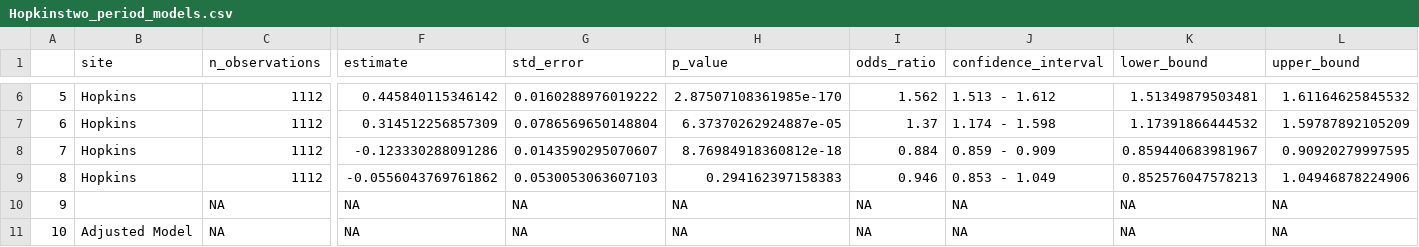
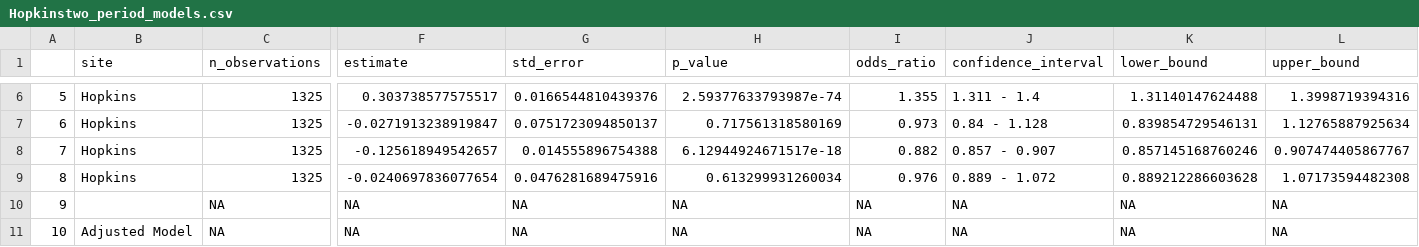
Before and after one commit to Common-Longitudinal-ICU-data-Format/CLIF_Proning_Incidence_Severe_ARF, a CSV file: output/Hopkinstwo_period_models.csv, drawn as a sheet; only a part is shown, gaps mark what is left out; the diff covers the shown part only; the diff names each change by its address in the sheet, - before the commit and + after, or states it on an @@ line.

```diff
--- a/output/Hopkinstwo_period_models.csv
+++ b/output/Hopkinstwo_period_models.csv
-C6:C9 (n_observations): 1112
+C6:C9 (n_observations): 1325
-F6 (estimate): 0.445840115346142
+F6 (estimate): 0.303738577575517
-G6 (std_error): 0.0160288976019222
+G6 (std_error): 0.0166544810439376
-H6 (p_value): 2.87507108361985e-170
+H6 (p_value): 2.59377633793987e-74
-I6 (odds_ratio): 1.562
+I6 (odds_ratio): 1.355
-J6 (confidence_interval): 1.513 - 1.612
+J6 (confidence_interval): 1.311 - 1.4
-K6 (lower_bound): 1.51349879503481
+K6 (lower_bound): 1.31140147624488
-L6 (upper_bound): 1.61164625845532
+L6 (upper_bound): 1.3998719394316
-F7 (estimate): 0.314512256857309
+F7 (estimate): -0.0271913238919847
-G7 (std_error): 0.0786569650148804
+G7 (std_error): 0.0751723094850137
-H7 (p_value): 6.37370262924887e-05
+H7 (p_value): 0.717561318580169
-I7 (odds_ratio): 1.37
+I7 (odds_ratio): 0.973
-J7 (confidence_interval): 1.174 - 1.598
+J7 (confidence_interval): 0.84 - 1.128
-K7 (lower_bound): 1.17391866444532
+K7 (lower_bound): 0.839854729546131
-L7 (upper_bound): 1.59787892105209
+L7 (upper_bound): 1.12765887925634
-F8 (estimate): -0.123330288091286
+F8 (estimate): -0.125618949542657
-G8 (std_error): 0.0143590295070607
+G8 (std_error): 0.014555896754388
-H8 (p_value): 8.76984918360812e-18
+H8 (p_value): 6.12944924671517e-18
-I8 (odds_ratio): 0.884
+I8 (odds_ratio): 0.882
-J8 (confidence_interval): 0.859 - 0.909
+J8 (confidence_interval): 0.857 - 0.907
-K8 (lower_bound): 0.859440683981967
+K8 (lower_bound): 0.857145168760246
-L8 (upper_bound): 0.90920279997595
+L8 (upper_bound): 0.907474405867767
-F9 (estimate): -0.0556043769761862
+F9 (estimate): -0.0240697836077654
-G9 (std_error): 0.0530053063607103
+G9 (std_error): 0.0476281689475916
-H9 (p_value): 0.294162397158383
+H9 (p_value): 0.613299931260034
-I9 (odds_ratio): 0.946
+I9 (odds_ratio): 0.976
-J9 (confidence_interval): 0.853 - 1.049
+J9 (confidence_interval): 0.889 - 1.072
-K9 (lower_bound): 0.852576047578213
+K9 (lower_bound): 0.889212286603628
-L9 (upper_bound): 1.04946878224906
+L9 (upper_bound): 1.07173594482308
```
Also changed, not shown: 144 edited cells elsewhere in this file, output/Hopkins_adjusted_models.csv, output/Hopkins_prone_per_month.csv, 12 other files.
